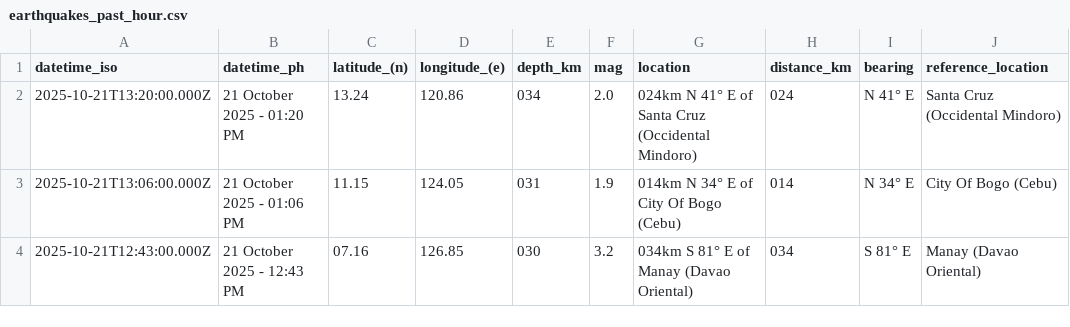
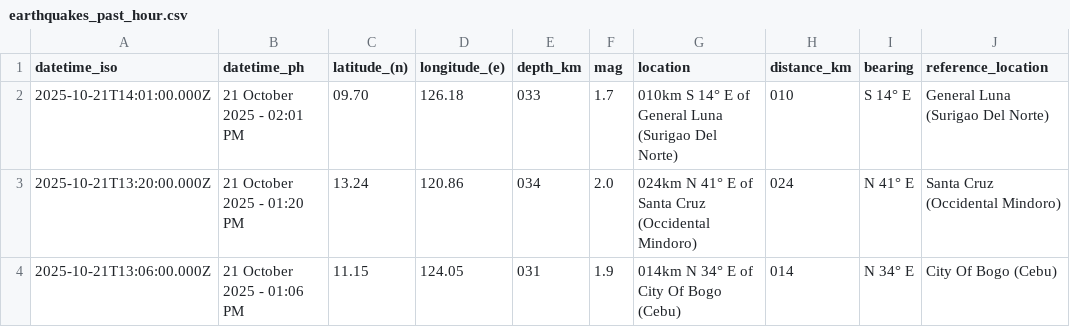
Before and after one commit to Waytii/chamthesleeptalker, a CSV file: earthquakes_past_hour.csv, drawn as a sheet.

```diff
--- a/earthquakes_past_hour.csv
+++ b/earthquakes_past_hour.csv
@@ -1,4 +1,4 @@
 datetime_iso,datetime_ph,latitude_(n),longitude_(e),depth_km,mag,location,distance_km,bearing,reference_location
+2025-10-21T14:01:00.000Z,21 October 2025 - 02:01 PM,09.70,126.18,033,1.7,010km S 14° E of General Luna (Surigao Del Norte),010,S 14° E,General Luna (Surigao Del Norte)
 2025-10-21T13:20:00.000Z,21 October 2025 - 01:20 PM,13.24,120.86,034,2.0,024km N 41° E of Santa Cruz (Occidental Mindoro),024,N 41° E,Santa Cruz (Occidental Mindoro)
 2025-10-21T13:06:00.000Z,21 October 2025 - 01:06 PM,11.15,124.05,031,1.9,014km N 34° E of City Of Bogo (Cebu),014,N 34° E,City Of Bogo (Cebu)
-2025-10-21T12:43:00.000Z,21 October 2025 - 12:43 PM,07.16,126.85,030,3.2,034km S 81° E of Manay (Davao Oriental),034,S 81° E,Manay (Davao Oriental)
```
Also changed, not shown: earthquakes.csv, earthquakes_past_24_hours.csv, 5 other files.
